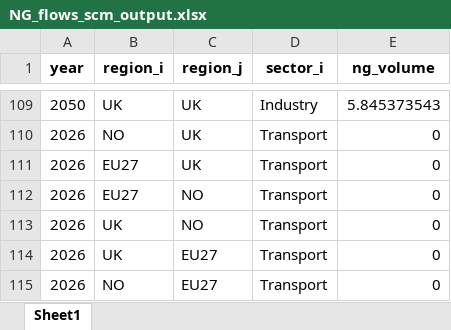
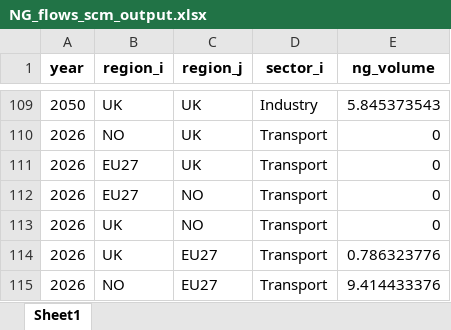
Before and after one commit to oitzingermaximilian/scm_model, an Excel workbook: NG_flows_scm_output.xlsx, sheet Sheet1, drawn as a sheet; only a part is shown, gaps mark what is left out; values as stored, in another font and other column widths than the file's, no borders; the diff covers the shown part only; the diff names each change by its address in the sheet, - before the commit and + after, or states it on an @@ line.

```diff
--- a/NG_flows_scm_output.xlsx (sheet Sheet1)
+++ b/NG_flows_scm_output.xlsx (sheet Sheet1)
-E114 (ng_volume): 0
+E114 (ng_volume): 0.786323776
-E115 (ng_volume): 0
+E115 (ng_volume): 9.414433376
```
Also changed, not shown: 46 edited cells elsewhere in this sheet, NG_flows_scm.xlsx, model_verification_output.xlsx, 5 other files.
